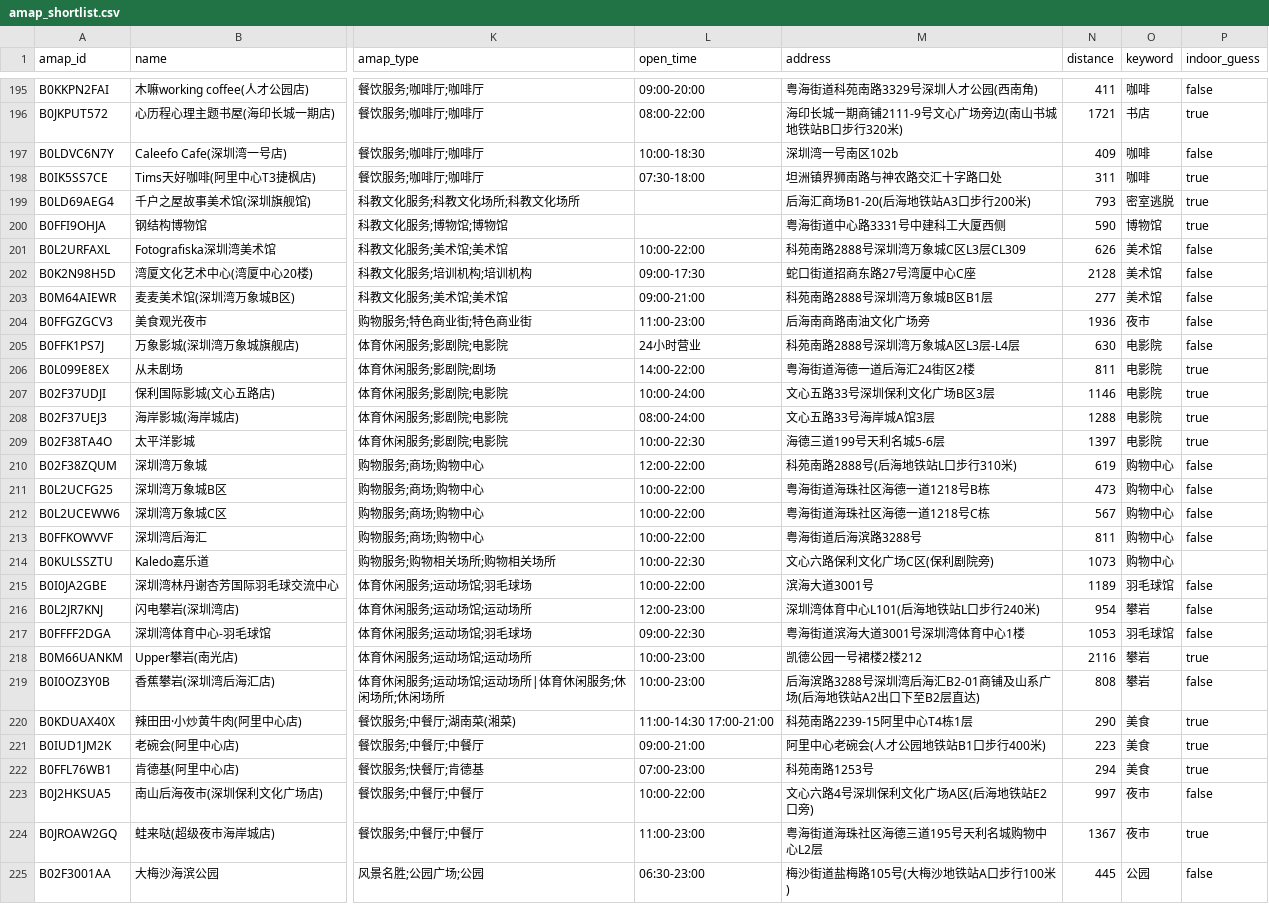
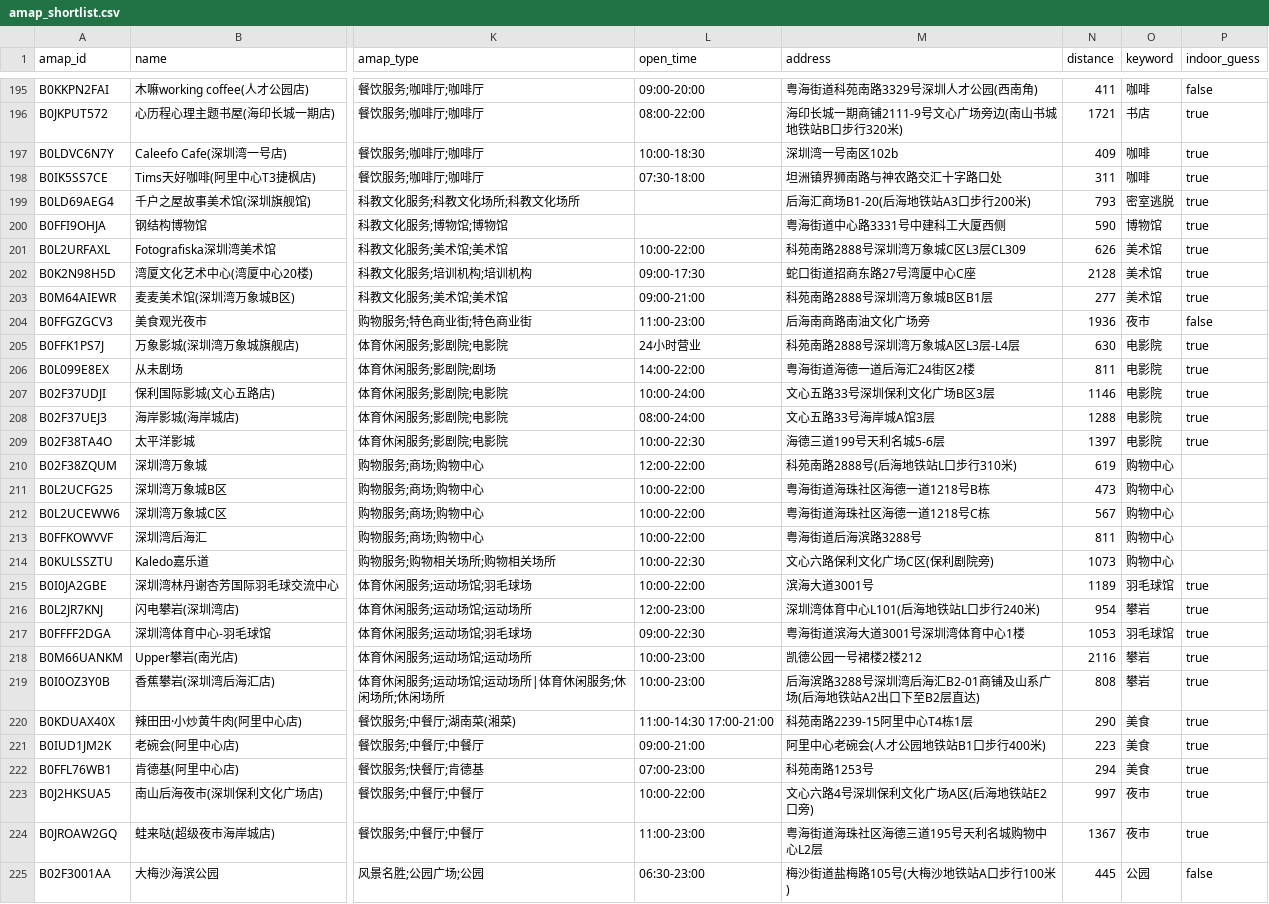
Before and after one commit to Chenk44/chenke, a CSV file: data/amap_shortlist.csv, drawn as a sheet; only a part is shown, gaps mark what is left out; the diff covers the shown part only; the diff names each change by its address in the sheet, - before the commit and + after, or states it on an @@ line.

Commit message:
feat: 听懂「不想去室内」，地点库扩到 201 条
偏好模型：
- Preference.require_indoor 布尔改成 indoor_pref 三态（-1 想出去 / 0 无所谓 / +1 想室内），
  两个方向对称惩罚。老库启动时自动迁移：require_indoor=1 → 1，其余 → 0。
- 「不想去室内，但如果下雨就算了」这类条件句不再被读反：先按标点断句，
  条件子句（如果/要是/的话）不参与硬约束。
- 否定词窗口 + 6 个语义动作，一句话解析从 8 个字段扩到 16 个（品类偏好、时长、
  开始时间、不排队、人少、拍照、坐着）。

数据：
- 高德 place/text 按 14 关键词 x 20 商圈拉回 1685 条候选，品牌去重 + 每商圈每品类限额
  得到 647 条短名单，规则先猜一版 9 个高德拿不到的字段，再与最早 49 条人工数据合并
  （同名 800 米内算同一地点，人工优先）：49 -> 201 条，室外 23 -> 79，商圈 19 -> 20。
- 修 3 条品类误判（报德广场/中轴云廊美术馆/天后博物馆）。

算法：
- 全员喊着要出去时，室内餐饮被压出候选池，而「必须含一顿饭」会把组合全否掉，
  导致「偏好冲突太强」的空结果。现在候选池额外补最多 4 个餐饮/咖啡点，并有降级兜底。

工程：
- 测试 69 -> 85；README / ALGORITHM / DATA / API 的行数与数字全部按实测重算。

```diff
--- a/data/amap_shortlist.csv
+++ b/data/amap_shortlist.csv
-P197 (indoor_guess): false
+P197 (indoor_guess): true
-P201:P203 (indoor_guess): false
+P201:P203 (indoor_guess): true
-P205 (indoor_guess): false
+P205 (indoor_guess): true
-P210:P213 (indoor_guess): false
+P210:P213 (indoor_guess): (empty)
-P215:P217 (indoor_guess): false
+P215:P217 (indoor_guess): true
-P219 (indoor_guess): false
+P219 (indoor_guess): true
-P223 (indoor_guess): false
+P223 (indoor_guess): true
```
Also changed, not shown: 66 edited cells elsewhere in this file, 19 other files.
